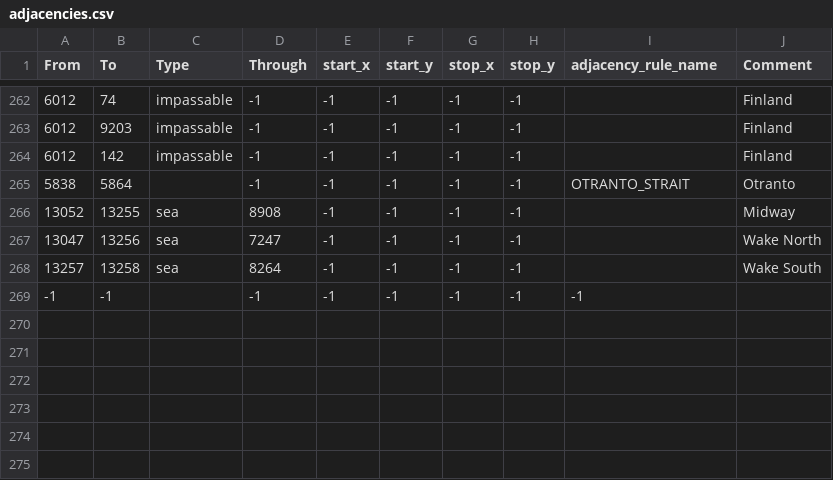
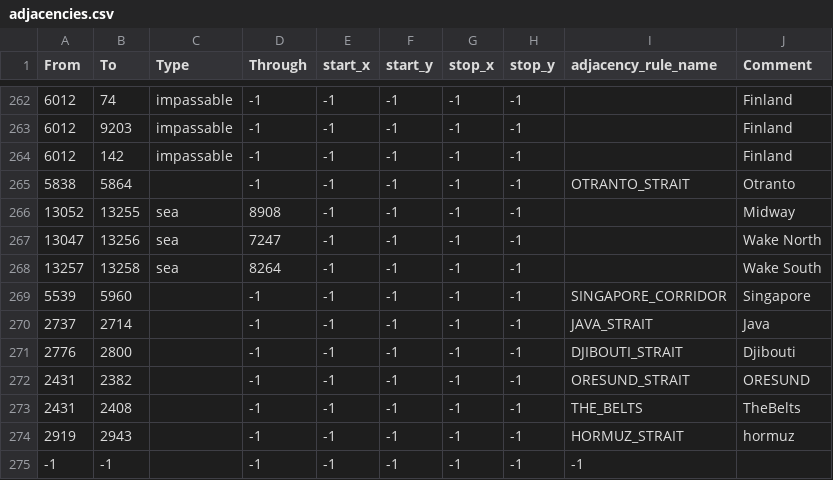
Before and after one commit to Packerthrowaway/TFB-Their-Finest-Bruh-Public, a CSV file: map/adjacencies.csv, drawn as a sheet; only a part is shown, gaps mark what is left out.

Commit message:
Add New Straits
2 Denmark, 1 Hormuz, 1 Djibouti, 1 Singapore, 1 Java

```diff
--- a/map/adjacencies.csv
+++ b/map/adjacencies.csv
@@ -268,2 +268,8 @@ From;To;Type;Through;start_x;start_y;stop_x;stop_y;adjacency_rule_name;Comment
 13257;13258;sea;8264;-1;-1;-1;-1;;Wake South
+5539;5960;;-1;-1;-1;-1;-1;SINGAPORE_CORRIDOR;Singapore
+2737;2714;;-1;-1;-1;-1;-1;JAVA_STRAIT;Java
+2776;2800;;-1;-1;-1;-1;-1;DJIBOUTI_STRAIT;Djibouti
+2431;2382;;-1;-1;-1;-1;-1;ORESUND_STRAIT;ORESUND
+2431;2408;;-1;-1;-1;-1;-1;THE_BELTS;TheBelts
+2919;2943;;-1;-1;-1;-1;-1;HORMUZ_STRAIT;hormuz
 -1;-1;;-1;-1;-1;-1;-1;-1
```
Also changed, not shown: 2 other files.
